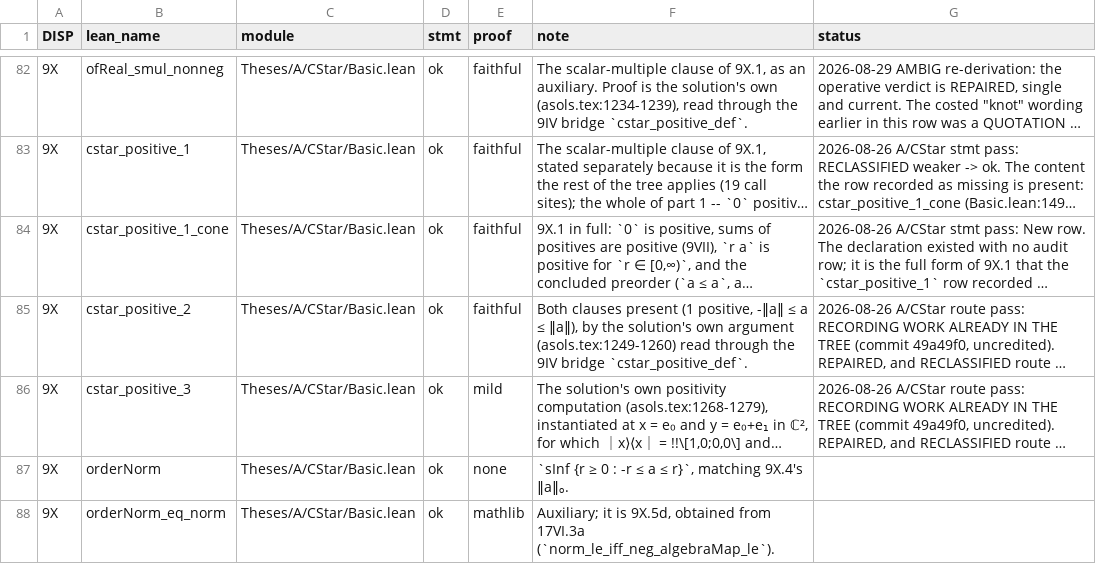
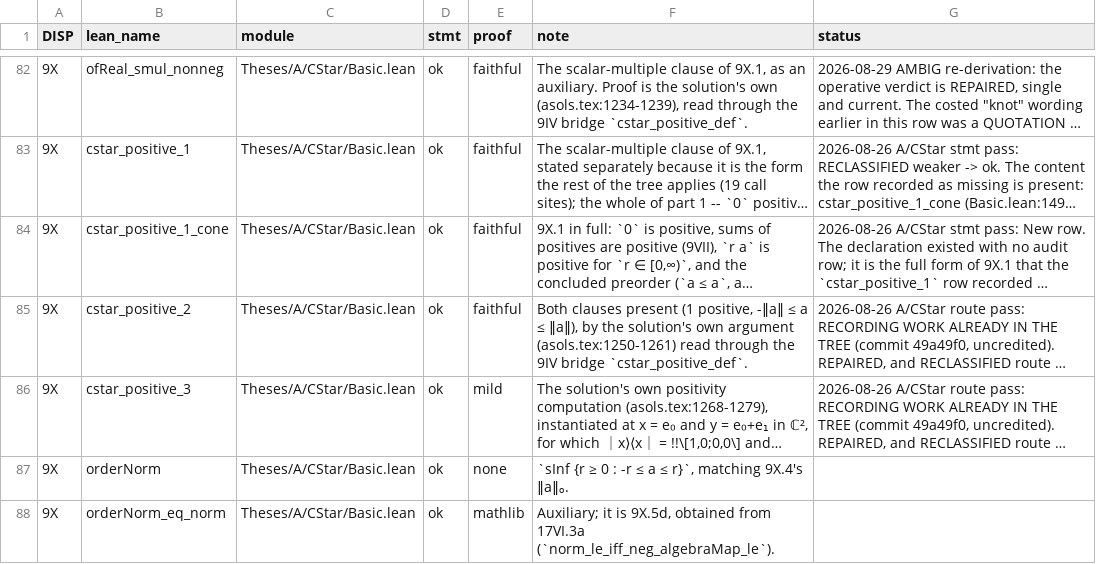
Before and after one commit to westerbaan/theses, a CSV file: lean/docs/audit/acstar-basic.csv, drawn as a sheet; only a part is shown, gaps mark what is left out; long unchanged cells end in …; the diff covers the shown part only; the diff names each change by its address in the sheet, - before the commit and + after, or states it on an @@ line.

```diff
--- a/lean/docs/audit/acstar-basic.csv
+++ b/lean/docs/audit/acstar-basic.csv
-F85 (note): …own argument (asols.tex:1249-1260) read through…
+F85 (note): …own argument (asols.tex:1250-1261) read through…
```
Also changed, not shown: 1 edited cell elsewhere in this file, lean/docs/audit/acstar-matrices-representation.csv, lean/docs/audit/acstar-positive.csv, 8 other files.
